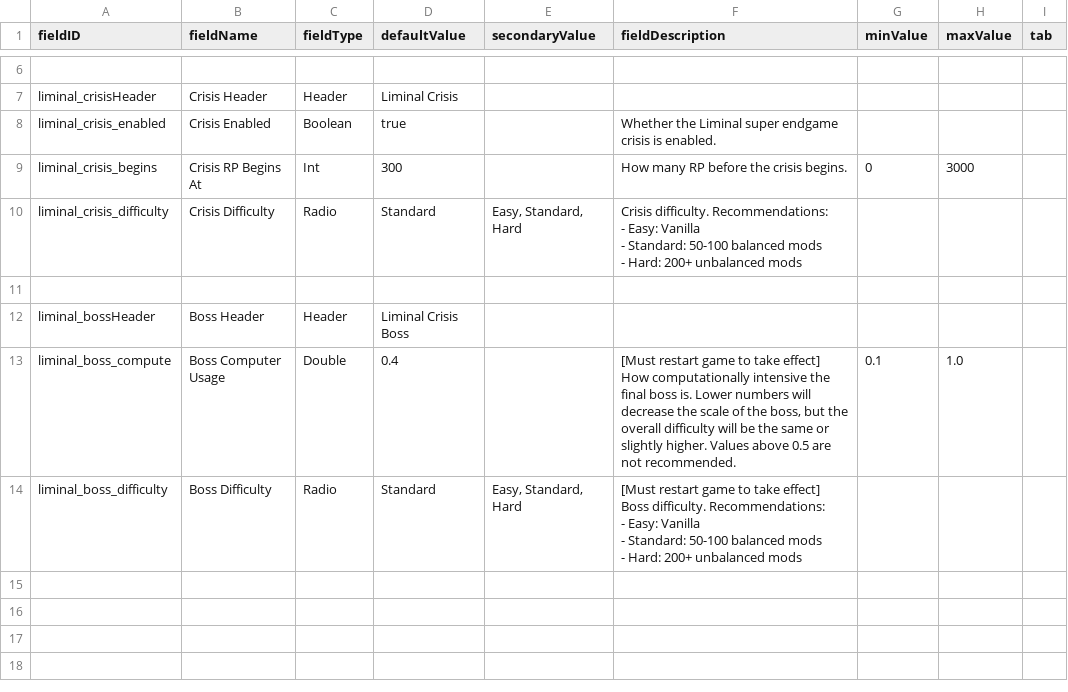
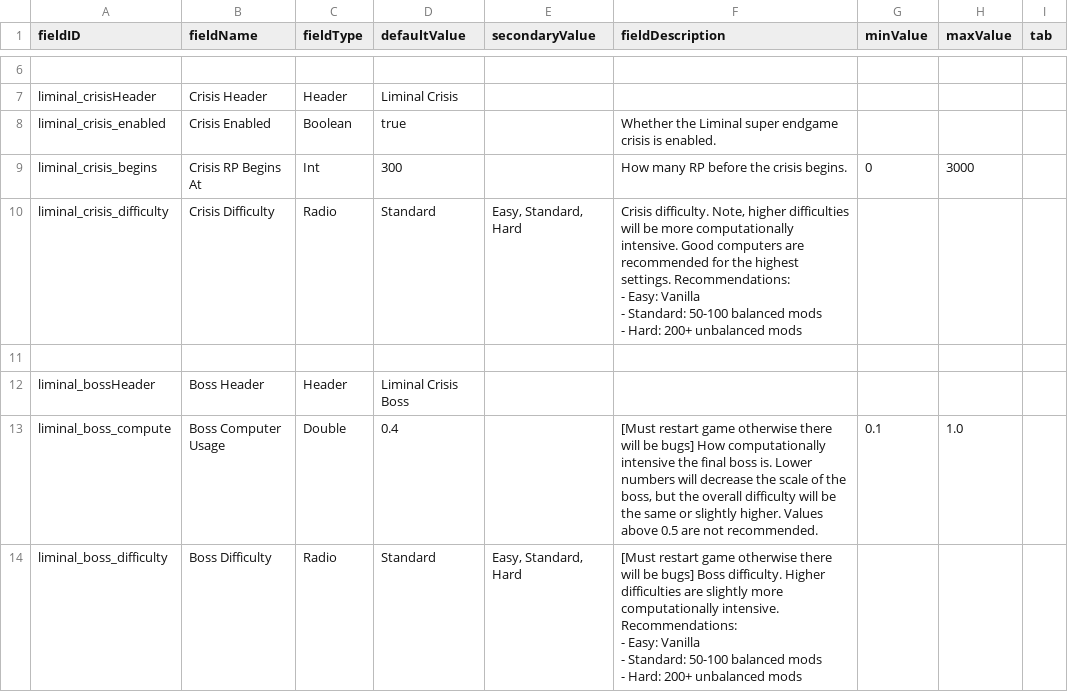
Before and after one commit to mamick2006/liminal, a CSV file: data/config/LunaSettings.csv, drawn as a sheet; only a part is shown, gaps mark what is left out.

```diff
--- a/data/config/LunaSettings.csv
+++ b/data/config/LunaSettings.csv
@@ -9,12 +9,12 @@ liminal_crisis_enabled,Crisis Enabled,Boolean,true,,Whether the Liminal super en
 liminal_crisis_begins,Crisis RP Begins At,Int,300,,How many RP before the crisis begins.,0,3000,
-liminal_crisis_difficulty,Crisis Difficulty,Radio,Standard,"Easy, Standard, Hard","Crisis difficulty. Recommendations:
-- Easy: Vanilla
-- Standard: 50-100 balanced mods
-- Hard: 200+ unbalanced mods",,,
+liminal_crisis_difficulty,Crisis Difficulty,Radio,Standard,"Easy, Standard, Hard","Crisis difficulty. Note, higher difficulties will be more computationally intensive. Good computers are recommended for the highest settings. Recommendations:
+- Easy: Vanilla
+- Standard: 50-100 balanced mods
+- Hard: 200+ unbalanced mods",,,
 ,,,,,,,,
 liminal_bossHeader,Boss Header,Header,Liminal Crisis Boss,,,,,
-liminal_boss_compute,Boss Computer Usage,Double,0.4,,"[Must restart game to take effect] How computationally intensive the final boss is. Lower numbers will decrease the scale of the boss, but the overall difficulty will be the same or slightly higher. Values above 0.5 are not recommended.",0.1,1.0,
-liminal_boss_difficulty,Boss Difficulty,Radio,Standard,"Easy, Standard, Hard","[Must restart game to take effect] Boss difficulty. Recommendations:
-- Easy: Vanilla
-- Standard: 50-100 balanced mods
-- Hard: 200+ unbalanced mods",,,
+liminal_boss_compute,Boss Computer Usage,Double,0.4,,"[Must restart game otherwise there will be bugs] How computationally intensive the final boss is. Lower numbers will decrease the scale of the boss, but the overall difficulty will be the same or slightly higher. Values above 0.5 are not recommended.",0.1,1.0,
+liminal_boss_difficulty,Boss Difficulty,Radio,Standard,"Easy, Standard, Hard","[Must restart game otherwise there will be bugs] Boss difficulty. Higher difficulties are slightly more computationally intensive. Recommendations:
+- Easy: Vanilla
+- Standard: 50-100 balanced mods
+- Hard: 200+ unbalanced mods",,,
```
Also changed, not shown: 4 other files.
